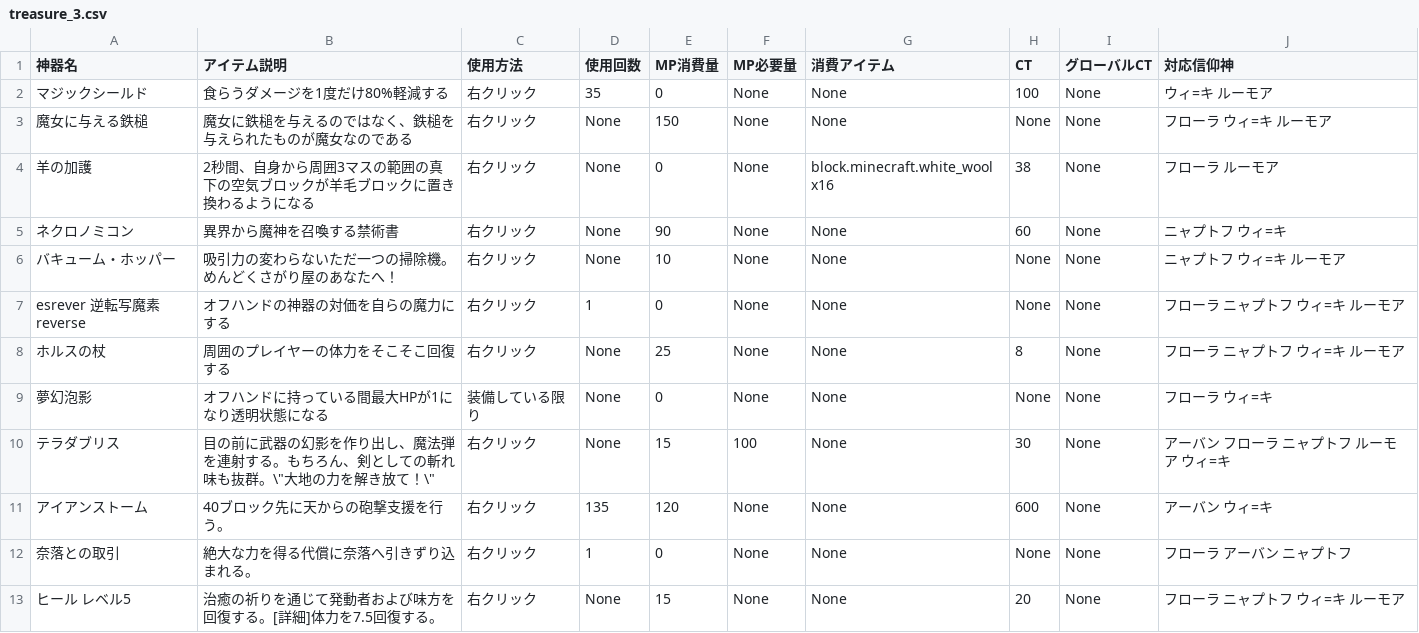
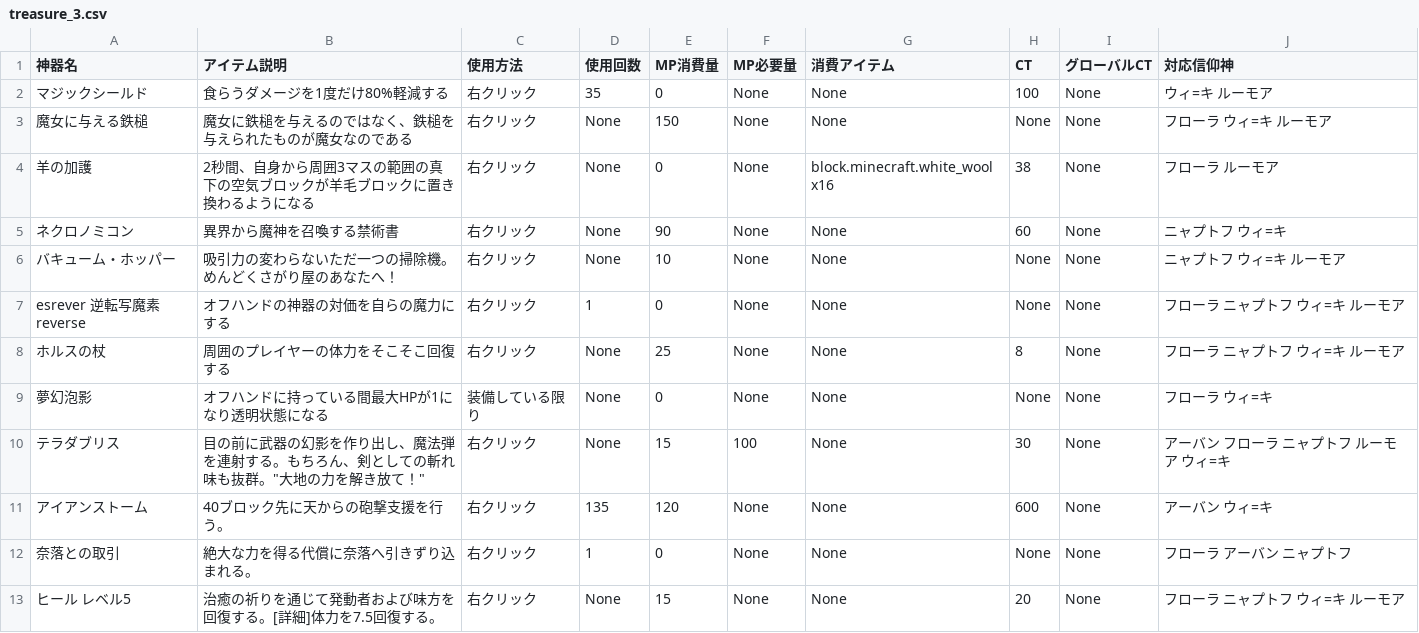
Before and after one commit to 0kq-github/tsb_treasure, a CSV file: export/treasure_3.csv, drawn as a sheet; only a part is shown.

Commit message:
test

```diff
--- a/export/treasure_3.csv
+++ b/export/treasure_3.csv
@@ -9,3 +9,3 @@ esrever 逆転写魔素 reverse,オフハンドの神器の対価を自らの魔
 夢幻泡影,オフハンドに持っている間最大HPが1になり透明状態になる,装備している限り,None,0,None,None,None,None,フローラ ウィ=キ
-テラダブリス,目の前に武器の幻影を作り出し、魔法弾を連射する。もちろん、剣としての斬れ味も抜群。\"大地の力を解き放て！\",右クリック,None,15,100,None,30,None,アーバン フローラ ニャプトフ ルーモア ウィ=キ
+テラダブリス,目の前に武器の幻影を作り出し、魔法弾を連射する。もちろん、剣としての斬れ味も抜群。"大地の力を解き放て！" ,右クリック,None,15,100,None,30,None,アーバン フローラ ニャプトフ ルーモア ウィ=キ
 アイアンストーム,40ブロック先に天からの砲撃支援を行う。,右クリック,135,120,None,None,600,None,アーバン ウィ=キ
```
